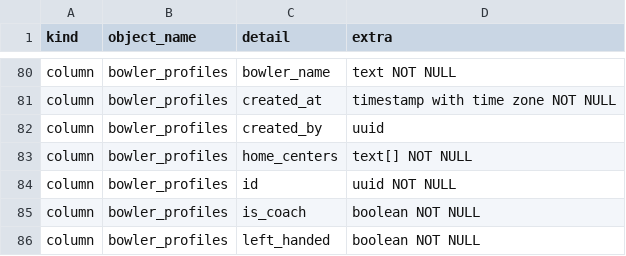
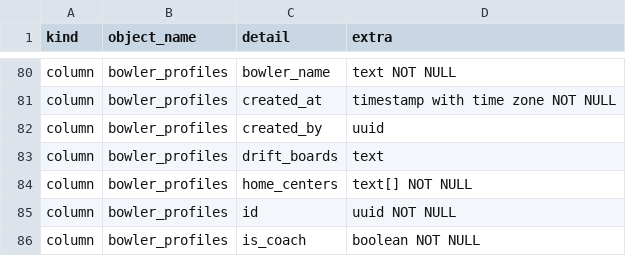
Before and after one commit to MyBowlingJourney/bowling-tracker, a CSV file: schema-snapshot.csv, drawn as a sheet; only a part is shown, gaps mark what is left out; the shorter side is filled out with more unchanged rows; the diff covers the shown part only; the diff names each change by its address in the sheet, - before the commit and + after, or states it on an @@ line.

```diff
--- a/schema-snapshot.csv
+++ b/schema-snapshot.csv
+row 83: column | bowler_profiles | drift_boards | text
```
Also changed, not shown: 2 added rows, 1 removed row and 8 edited cells elsewhere in this file, 1 other file.
